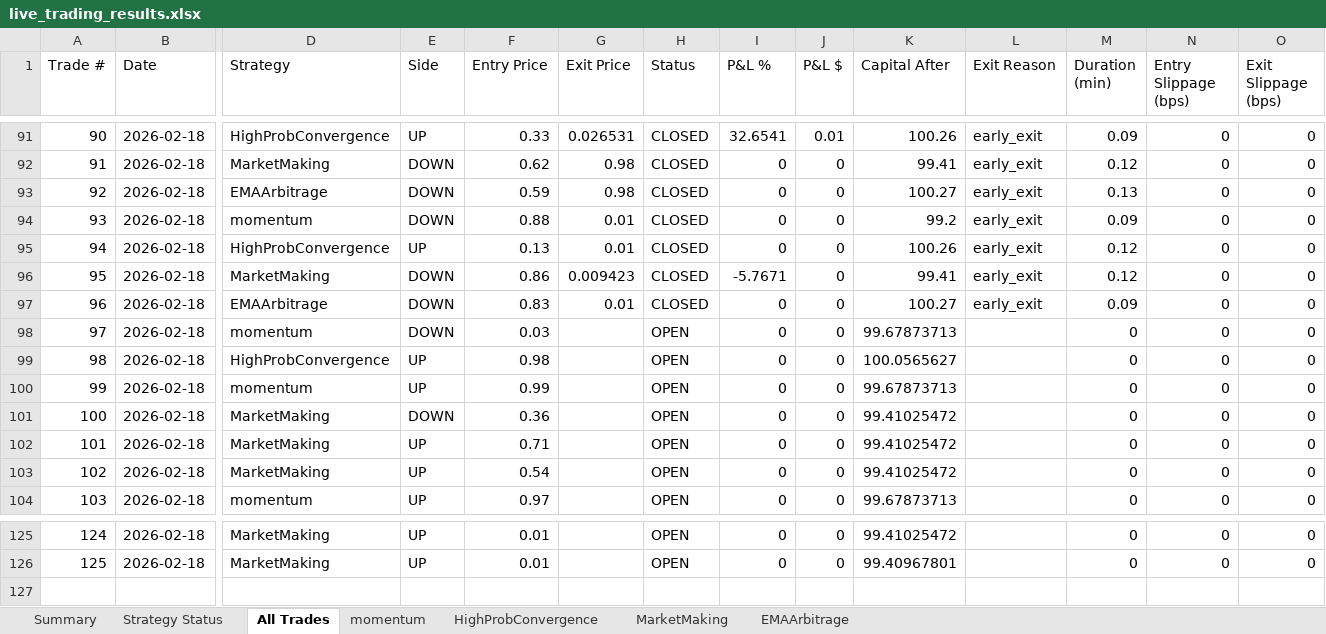
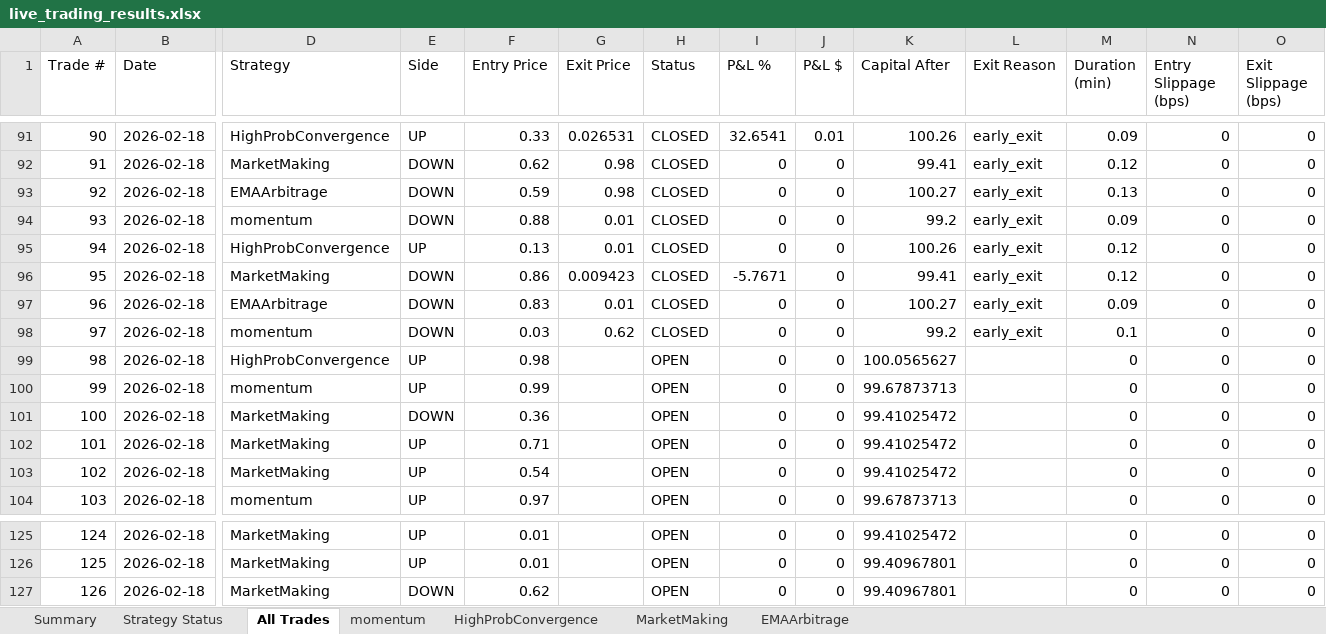
Before and after one commit to herbalclaw/polymarket-strategy-tester, an Excel workbook: live_trading_results.xlsx, sheet All Trades, drawn as a sheet; only a part is shown, gaps mark what is left out; values as stored, in another font and other column widths than the file's, no borders; rows hold the shown columns only; the diff names each change by its address in the sheet, - before the commit and + after, or states it on an @@ line.

Commit message:
Trade #69 closed at 2026-02-18 00:27:05 - unknown UNKNOWN +0.000%

```diff
--- a/live_trading_results.xlsx (sheet All Trades)
+++ b/live_trading_results.xlsx (sheet All Trades)
-G98 (Exit Price): (empty)
+G98 (Exit Price): 0.62
-H98 (Status): OPEN
+H98 (Status): CLOSED
-K98 (Capital After): 99.67873713
+K98 (Capital After): 99.2
-L98 (Exit Reason): (empty)
+L98 (Exit Reason): early_exit
-M98 (Duration (min)): 0
+M98 (Duration (min)): 0.1
+row 127: 126 | 2026-02-18 | MarketMaking | DOWN | 0.62 |  | OPEN | 0 | 0 | 99.40967801 |  | 0 | 0 | 0
```
Also changed, not shown: sheet MarketMaking, sheet momentum, sheet Summary, sheet Strategy Status.
